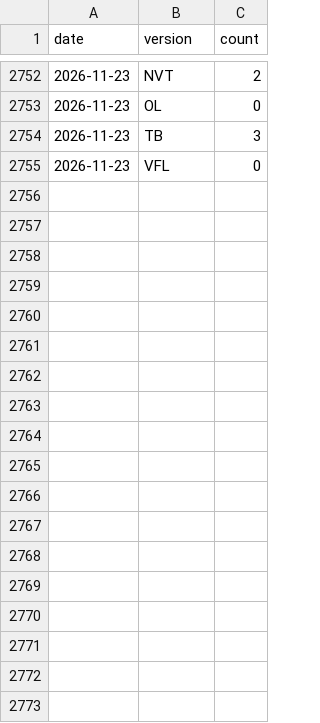
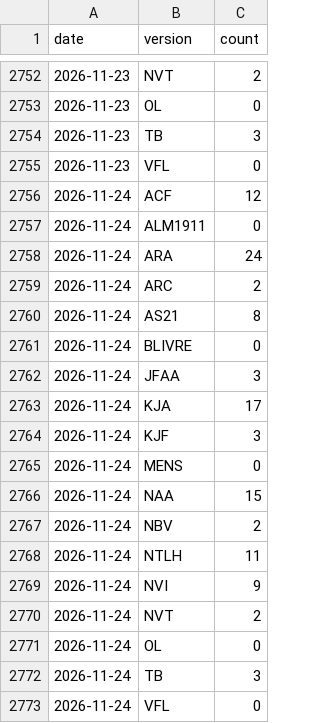
Before and after one commit to Lucas2Araujo/biblias, a CSV file: data/stats/downloads.csv, drawn as a sheet; only a part is shown, gaps mark what is left out.

```diff
--- a/data/stats/downloads.csv
+++ b/data/stats/downloads.csv
@@ -2755 +2755,19 @@ date,version,count
 2026-11-23,VFL,0
+2026-11-24,ACF,12
+2026-11-24,ALM1911,0
+2026-11-24,ARA,24
+2026-11-24,ARC,2
+2026-11-24,AS21,8
+2026-11-24,BLIVRE,0
+2026-11-24,JFAA,3
+2026-11-24,KJA,17
+2026-11-24,KJF,3
+2026-11-24,MENS,0
+2026-11-24,NAA,15
+2026-11-24,NBV,2
+2026-11-24,NTLH,11
+2026-11-24,NVI,9
+2026-11-24,NVT,2
+2026-11-24,OL,0
+2026-11-24,TB,3
+2026-11-24,VFL,0
```
Also changed, not shown: 1 other file.
